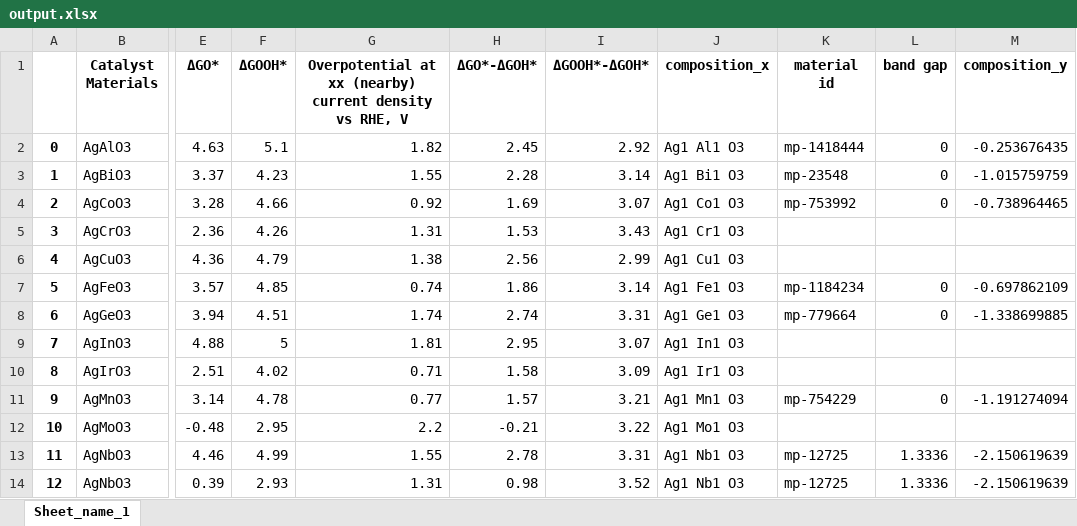
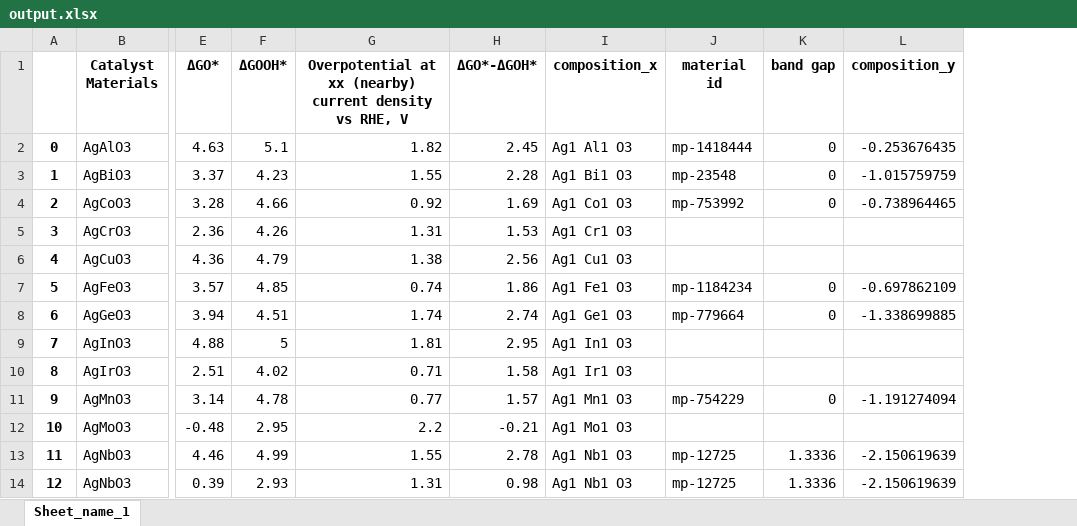
Before and after one commit to fahim-ah/Yr3-Project, an Excel workbook: output.xlsx, sheet Sheet_name_1, drawn as a sheet; only a part is shown, gaps mark what is left out; values as stored, in another font and other column widths than the file's, no borders; the diff names each change by its address in the sheet, - before the commit and + after, or states it on an @@ line.

```diff
--- a/output.xlsx (sheet Sheet_name_1)
+++ b/output.xlsx (sheet Sheet_name_1)
-column I (ΔGOOH*-ΔGOH*), rows 2-14: 2.92 | 3.14 | 3.07 | 3.43 | 2.99 | 3.14 | 3.31 | 3.07 | 3.09 | 3.21 | 3.22 | 3.31 | 3.52
```
Also changed, not shown: 5 other files.
